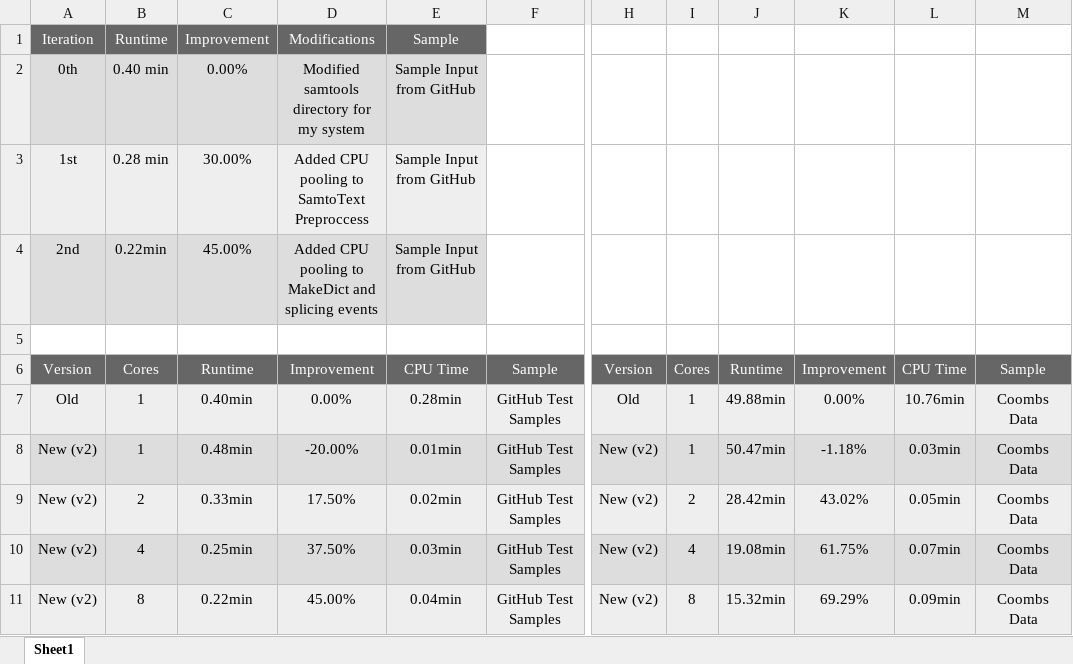
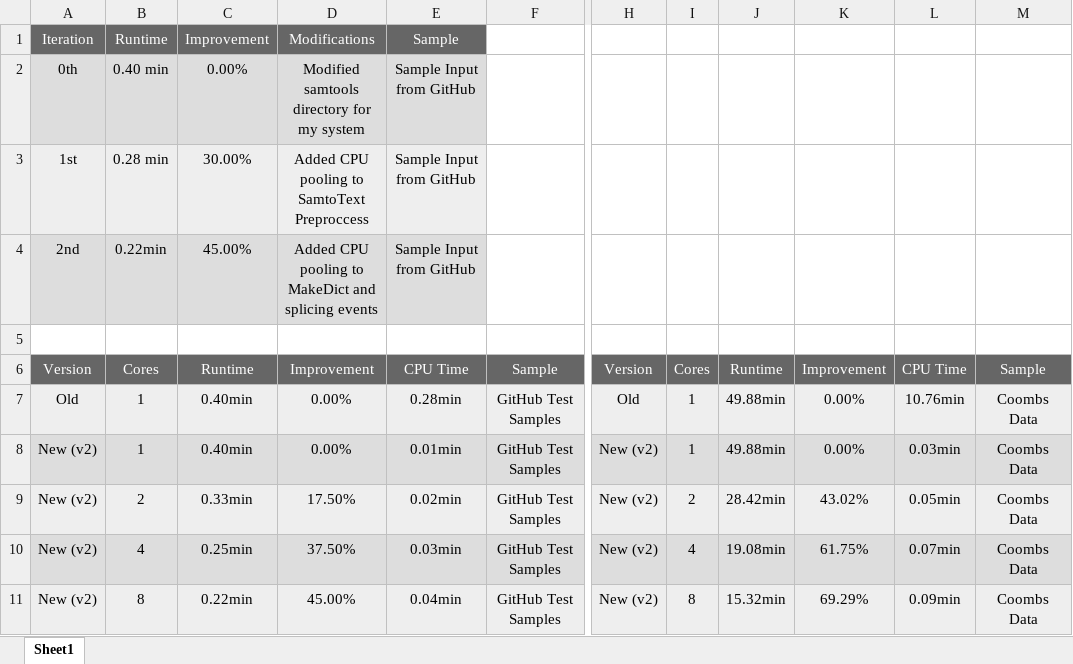
Before and after one commit to DVidal1205/AS-Quant, an Excel workbook: benchmarks.xlsx, sheet Sheet1, drawn as a sheet; only a part is shown, gaps mark what is left out; values as stored, in another font and other column widths than the file's, no borders; the diff names each change by its address in the sheet, - before the commit and + after, or states it on an @@ line.

```diff
--- a/benchmarks.xlsx (sheet Sheet1)
+++ b/benchmarks.xlsx (sheet Sheet1)
-C8: 0.48min
+C8: 0.40min
-D8: -20.00%
+D8: 0.00%
-J8: 50.47min
+J8: 49.88min
-K8: -1.18%
+K8: 0.00%
```
Also changed, not shown: 2 other files.
